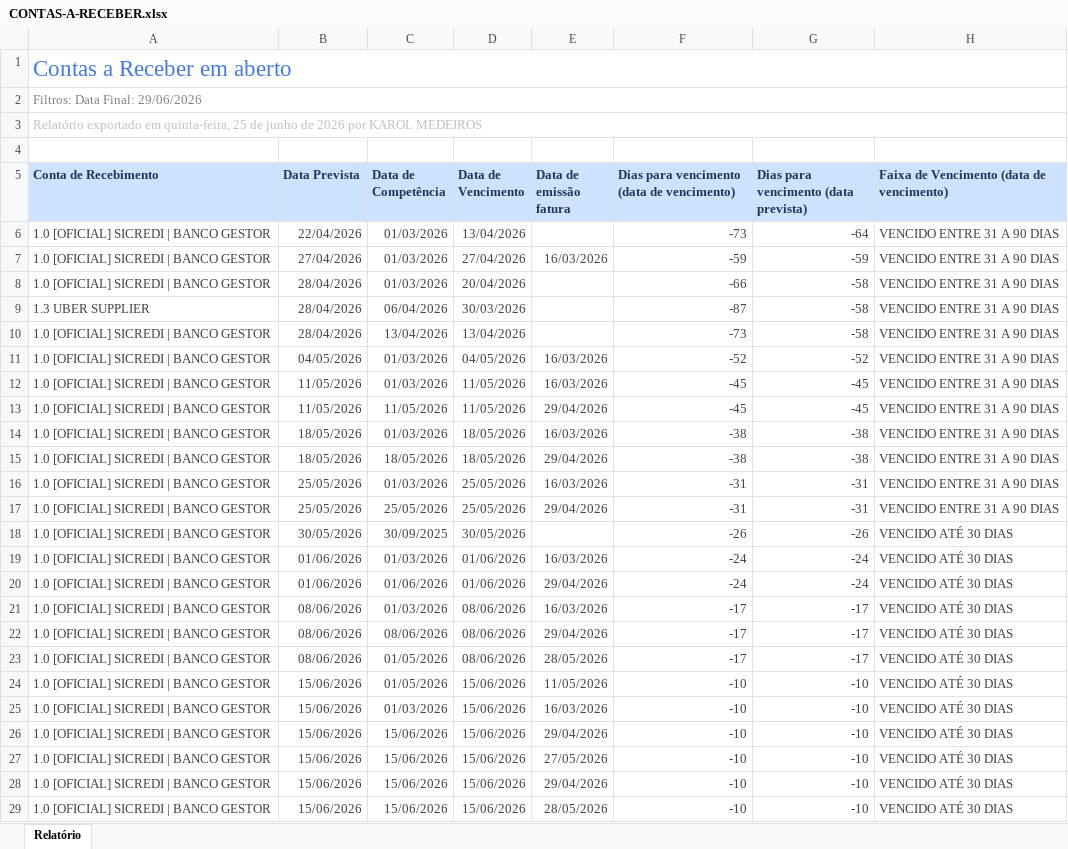
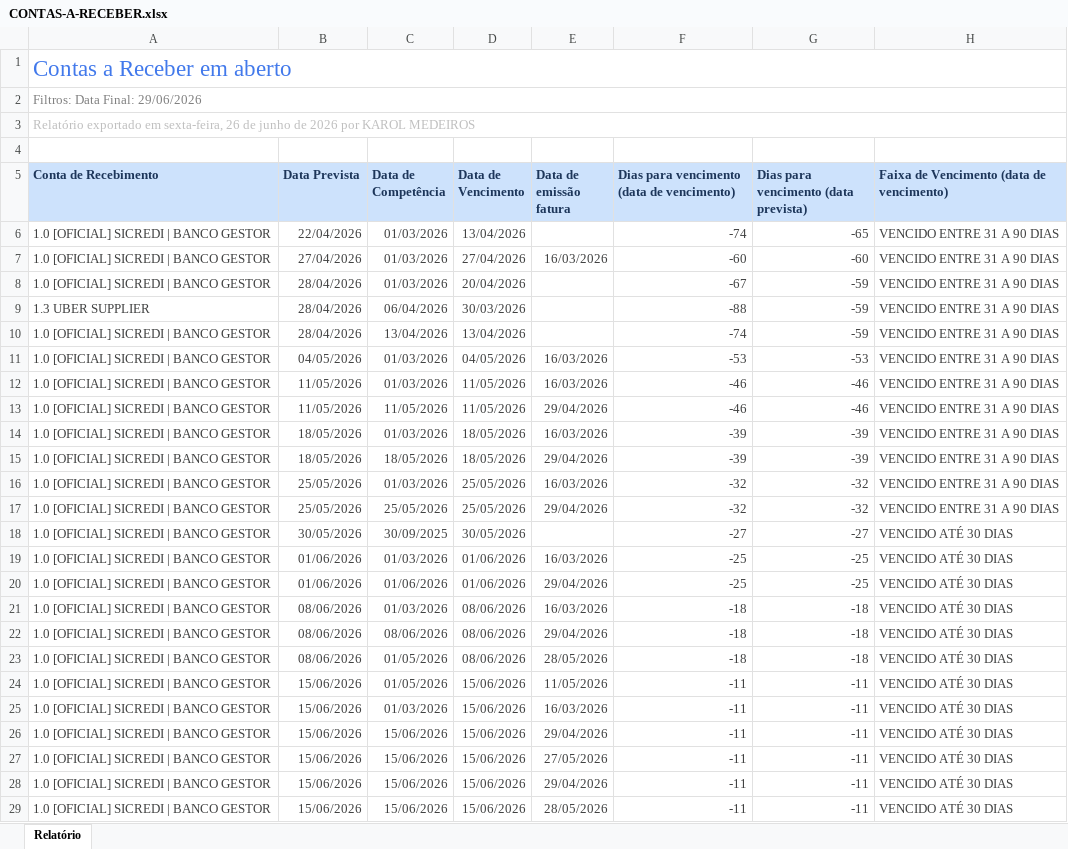
Before and after one commit to lopesjoel/Dashboard-Ativuz, an Excel workbook: planilhas/CONTAS-A-RECEBER.xlsx, sheet Relatório, drawn as a sheet; only a part is shown; values as stored, in another font and other column widths than the file's, no borders; the diff covers the shown part only; the diff names each change by its address in the sheet, - before the commit and + after, or states it on an @@ line.

```diff
--- a/planilhas/CONTAS-A-RECEBER.xlsx (sheet Relatório)
+++ b/planilhas/CONTAS-A-RECEBER.xlsx (sheet Relatório)
-A3 (Conta de Recebimento): …exportado em quinta-feira, 25 de junho…
+A3 (Conta de Recebimento): …exportado em sexta-feira, 26 de junho…
-F6: -73
+F6: -74
-G6: -64
+G6: -65
-F7: -59
+F7: -60
-G7: -59
+G7: -60
-F8: -66
+F8: -67
-G8:G10: -58
+G8:G10: -59
-F9: -87
+F9: -88
-F10: -73
+F10: -74
-F11: -52
+F11: -53
-G11: -52
+G11: -53
-F12:F13: -45
+F12:F13: -46
-G12:G13: -45
+G12:G13: -46
-F14:F15: -38
+F14:F15: -39
-G14:G15: -38
+G14:G15: -39
-F16:F17: -31
+F16:F17: -32
-G16:G17: -31
+G16:G17: -32
-F18: -26
+F18: -27
-G18: -26
+G18: -27
-F19:F20: -24
+F19:F20: -25
-G19:G20: -24
+G19:G20: -25
-F21:F23: -17
+F21:F23: -18
-G21:G23: -17
+G21:G23: -18
-F24:F29: -10
+F24:F29: -11
-G24:G29: -10
+G24:G29: -11
```
Also changed, not shown: other rows of this sheet.
